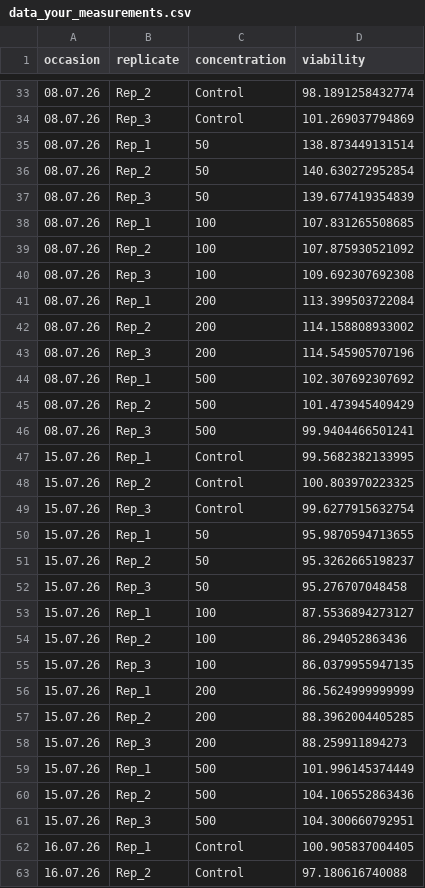
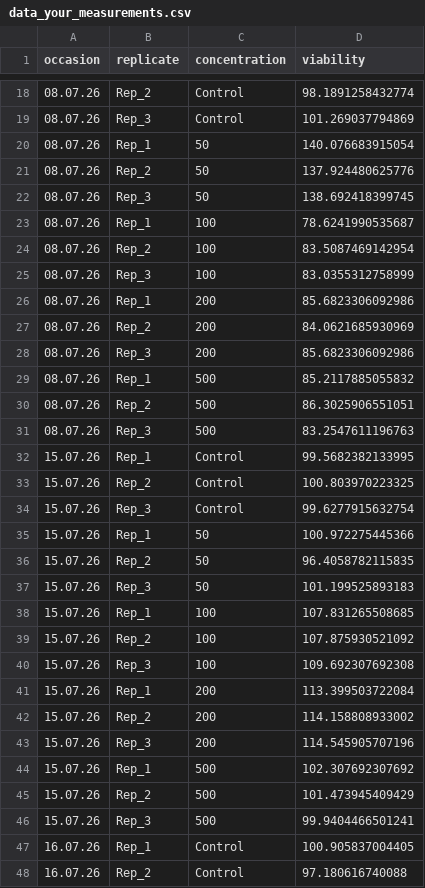
Before and after one commit to KaddiB/toxicity-steel-analysis, a CSV file: data_your_measurements.csv, drawn as a sheet; only a part is shown, gaps mark what is left out; the diff covers the shown part only.

Commit message:
Update data with corrected values - fill in missing 50µg/ml for 30.06.26 and 08.07.26

```diff
--- a/data_your_measurements.csv
+++ b/data_your_measurements.csv
@@ -34,14 +19,14 @@ occasion,replicate,concentration,viability
 08.07.26,Rep_3,Control,101.269037794869
-08.07.26,Rep_1,50,138.873449131514
-08.07.26,Rep_2,50,140.630272952854
-08.07.26,Rep_3,50,139.677419354839
-08.07.26,Rep_1,100,107.831265508685
-08.07.26,Rep_2,100,107.875930521092
-08.07.26,Rep_3,100,109.692307692308
-08.07.26,Rep_1,200,113.399503722084
-08.07.26,Rep_2,200,114.158808933002
-08.07.26,Rep_3,200,114.545905707196
-08.07.26,Rep_1,500,102.307692307692
-08.07.26,Rep_2,500,101.473945409429
-08.07.26,Rep_3,500,99.9404466501241
+08.07.26,Rep_1,50,140.076683915054
+08.07.26,Rep_2,50,137.924480625776
+08.07.26,Rep_3,50,138.692418399745
+08.07.26,Rep_1,100,78.6241990535687
+08.07.26,Rep_2,100,83.5087469142954
+08.07.26,Rep_3,100,83.0355312758999
+08.07.26,Rep_1,200,85.6823306092986
+08.07.26,Rep_2,200,84.0621685930969
+08.07.26,Rep_3,200,85.6823306092986
+08.07.26,Rep_1,500,85.2117885055832
+08.07.26,Rep_2,500,86.3025906551051
+08.07.26,Rep_3,500,83.2547611196763
 15.07.26,Rep_1,Control,99.5682382133995
@@ -49,14 +34,14 @@ occasion,replicate,concentration,viability
 15.07.26,Rep_3,Control,99.6277915632754
-15.07.26,Rep_1,50,95.9870594713655
-15.07.26,Rep_2,50,95.3262665198237
-15.07.26,Rep_3,50,95.276707048458
-15.07.26,Rep_1,100,87.5536894273127
-15.07.26,Rep_2,100,86.294052863436
-15.07.26,Rep_3,100,86.0379955947135
-15.07.26,Rep_1,200,86.5624999999999
-15.07.26,Rep_2,200,88.3962004405285
-15.07.26,Rep_3,200,88.259911894273
-15.07.26,Rep_1,500,101.996145374449
-15.07.26,Rep_2,500,104.106552863436
-15.07.26,Rep_3,500,104.300660792951
+15.07.26,Rep_1,50,100.972275445366
+15.07.26,Rep_2,50,96.4058782115835
+15.07.26,Rep_3,50,101.199525893183
+15.07.26,Rep_1,100,107.831265508685
+15.07.26,Rep_2,100,107.875930521092
+15.07.26,Rep_3,100,109.692307692308
+15.07.26,Rep_1,200,113.399503722084
+15.07.26,Rep_2,200,114.158808933002
+15.07.26,Rep_3,200,114.545905707196
+15.07.26,Rep_1,500,102.307692307692
+15.07.26,Rep_2,500,101.473945409429
+15.07.26,Rep_3,500,99.9404466501241
 16.07.26,Rep_1,Control,100.905837004405
```
Also changed, not shown: 15 removed rows and 12 edited cells elsewhere in this file.
